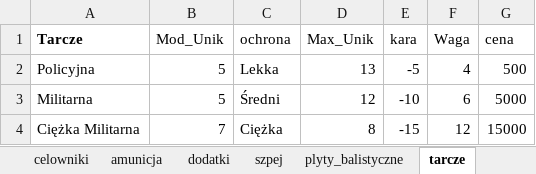
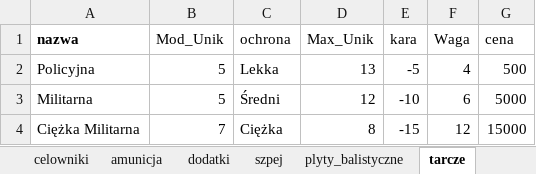
Before and after one commit to PLchochliman/TG, an Excel workbook: TabelaBroni.xlsx, sheet tarcze, drawn as a sheet; values as stored, in another font and other column widths than the file's, no borders; the diff names each change by its address in the sheet, - before the commit and + after, or states it on an @@ line.

```diff
--- a/TabelaBroni.xlsx (sheet tarcze)
+++ b/TabelaBroni.xlsx (sheet tarcze)
-A1: Tarcze
+A1: nazwa
```
Also changed, not shown: sheet mundury, sheet radia_i_komunikacja, sheet gotowe_zestawy, sheet drobnica, 3 other files.
